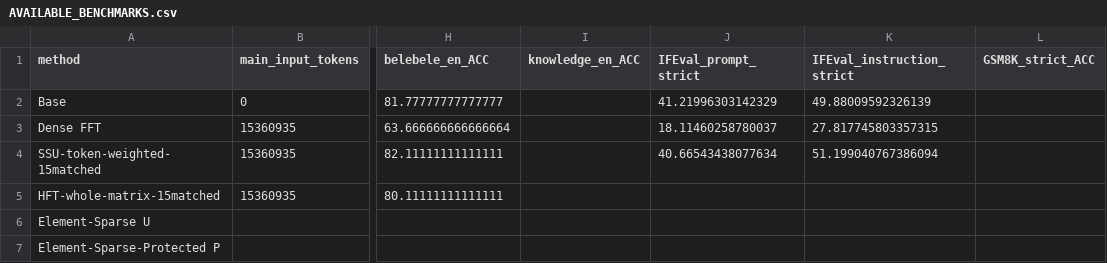
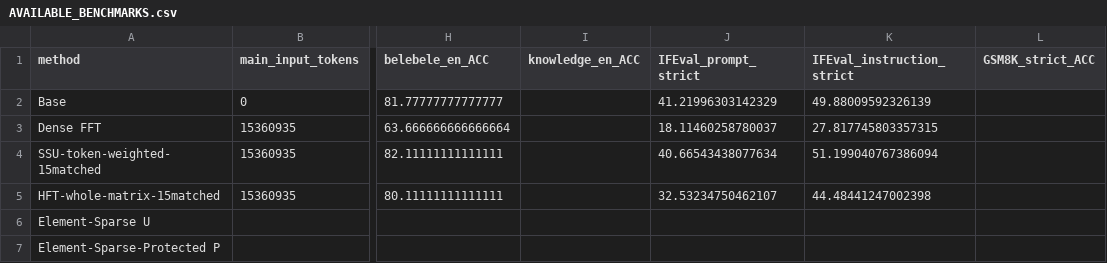
Before and after one commit to lxy308297917-cloud/Multilingual-CL, a CSV file: docs/results/sw_fullbudget_benchmark_stage_20261029/AVAILABLE_BENCHMARKS.csv, drawn as a sheet; only a part is shown, gaps mark what is left out; the diff names each change by its address in the sheet, - before the commit and + after, or states it on an @@ line.

```diff
--- a/docs/results/sw_fullbudget_benchmark_stage_20261029/AVAILABLE_BENCHMARKS.csv
+++ b/docs/results/sw_fullbudget_benchmark_stage_20261029/AVAILABLE_BENCHMARKS.csv
-J5 (IFEval_prompt_strict): (empty)
+J5 (IFEval_prompt_strict): 32.53234750462107
-K5 (IFEval_instruction_strict): (empty)
+K5 (IFEval_instruction_strict): 44.48441247002398
```
Also changed, not shown: docs/results/sw_fullbudget_ifeval_breakdown_20261029/INSTRUCTION_TYPES.csv, 5 other files.
